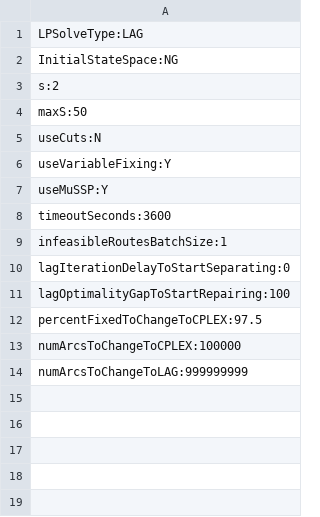
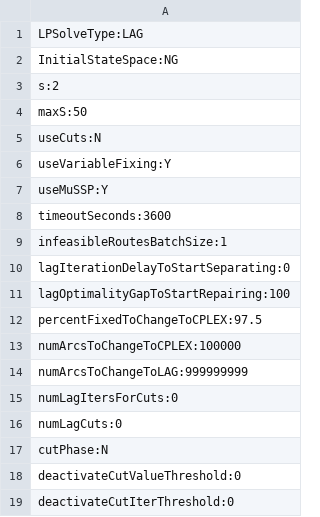
Before and after one commit to amkarahalios/dd_vrptw, a CSV file: param_files/LAG_NG2.csv, drawn as a sheet; the diff names each change by its address in the sheet, - before the commit and + after, or states it on an @@ line.

Commit message:
add values to param files for cut deactivation threshold

```diff
--- a/param_files/LAG_NG2.csv
+++ b/param_files/LAG_NG2.csv
+row 15: numLagItersForCuts:0
+row 16: numLagCuts:0
+row 17: cutPhase:N
+row 18: deactivateCutValueThreshold:0
+row 19: deactivateCutIterThreshold:0
```
Also changed, not shown: param_files/LAG_NG2_cuts_1.csv, param_files/LAG_NG2_cuts_10.csv, 5 other files.
